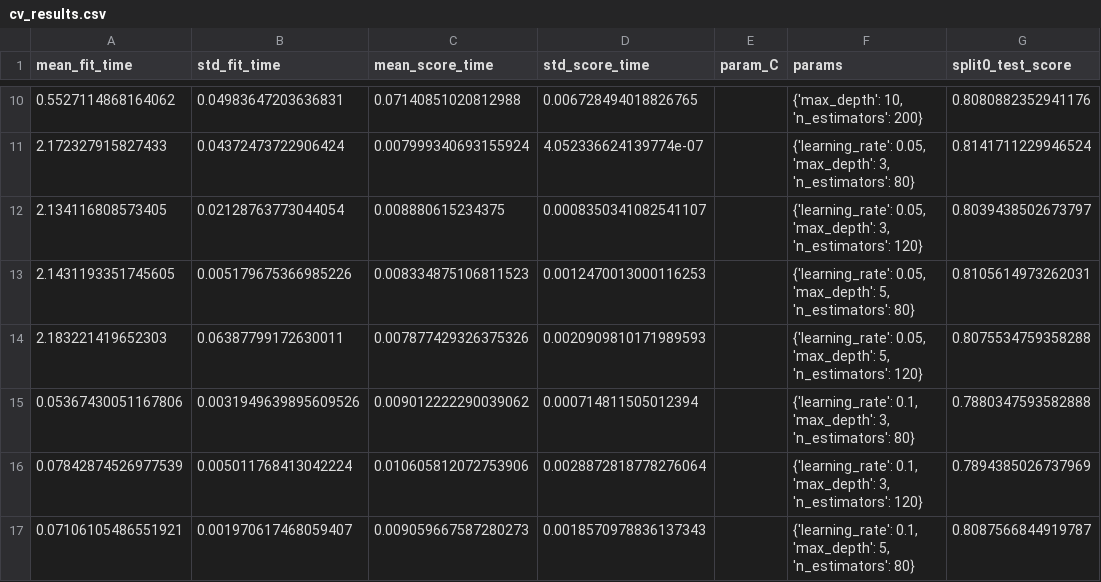
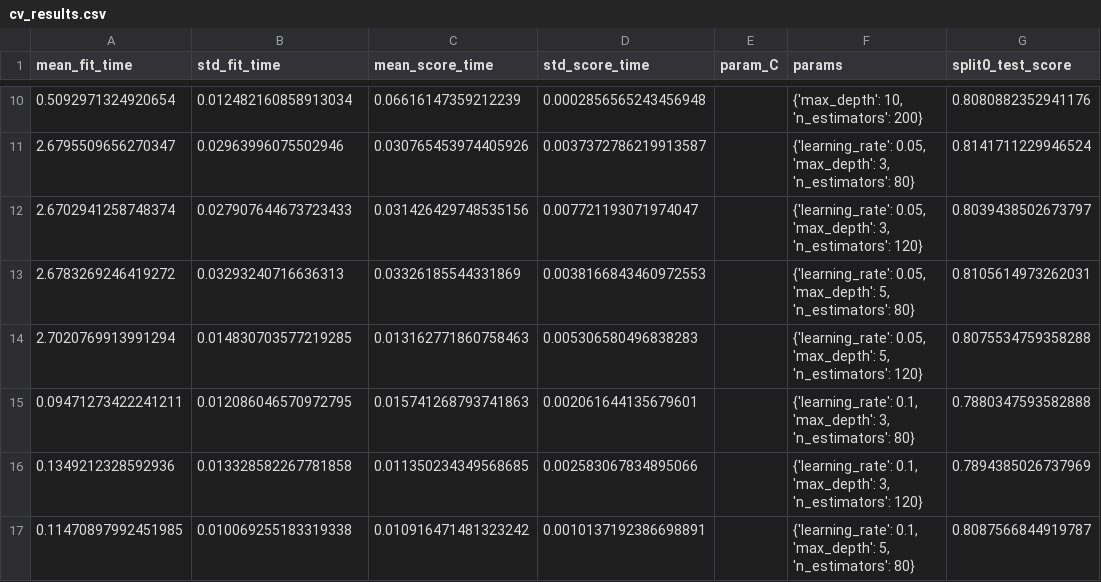
Before and after one commit to yasamin0/SAFE-Agentic-Credit-System, a CSV file: reports/cv_results.csv, drawn as a sheet; only a part is shown, gaps mark what is left out; the diff covers the shown part only; the diff names each change by its address in the sheet, - before the commit and + after, or states it on an @@ line.

```diff
--- a/reports/cv_results.csv
+++ b/reports/cv_results.csv
-A10 (mean_fit_time): 0.5527114868164062
+A10 (mean_fit_time): 0.5092971324920654
-B10 (std_fit_time): 0.04983647203636831
+B10 (std_fit_time): 0.012482160858913034
-C10 (mean_score_time): 0.07140851020812988
+C10 (mean_score_time): 0.06616147359212239
-D10 (std_score_time): 0.006728494018826765
+D10 (std_score_time): 0.0002856565243456948
-A11 (mean_fit_time): 2.172327915827433
+A11 (mean_fit_time): 2.6795509656270347
-B11 (std_fit_time): 0.04372473722906424
+B11 (std_fit_time): 0.02963996075502946
-C11 (mean_score_time): 0.007999340693155924
+C11 (mean_score_time): 0.030765453974405926
-D11 (std_score_time): 4.052336624139774e-07
+D11 (std_score_time): 0.0037372786219913587
-A12 (mean_fit_time): 2.134116808573405
+A12 (mean_fit_time): 2.6702941258748374
-B12 (std_fit_time): 0.02128763773044054
+B12 (std_fit_time): 0.027907644673723433
-C12 (mean_score_time): 0.008880615234375
+C12 (mean_score_time): 0.031426429748535156
-D12 (std_score_time): 0.0008350341082541107
+D12 (std_score_time): 0.007721193071974047
-A13 (mean_fit_time): 2.1431193351745605
+A13 (mean_fit_time): 2.6783269246419272
-B13 (std_fit_time): 0.005179675366985226
+B13 (std_fit_time): 0.03293240716636313
-C13 (mean_score_time): 0.008334875106811523
+C13 (mean_score_time): 0.03326185544331869
-D13 (std_score_time): 0.0012470013000116253
+D13 (std_score_time): 0.0038166843460972553
-A14 (mean_fit_time): 2.183221419652303
+A14 (mean_fit_time): 2.7020769913991294
-B14 (std_fit_time): 0.06387799172630011
+B14 (std_fit_time): 0.014830703577219285
-C14 (mean_score_time): 0.007877429326375326
+C14 (mean_score_time): 0.013162771860758463
-D14 (std_score_time): 0.0020909810171989593
+D14 (std_score_time): 0.005306580496838283
-A15 (mean_fit_time): 0.05367430051167806
+A15 (mean_fit_time): 0.09471273422241211
-B15 (std_fit_time): 0.0031949639895609526
+B15 (std_fit_time): 0.012086046570972795
-C15 (mean_score_time): 0.009012222290039062
+C15 (mean_score_time): 0.015741268793741863
-D15 (std_score_time): 0.000714811505012394
+D15 (std_score_time): 0.002061644135679601
-A16 (mean_fit_time): 0.07842874526977539
+A16 (mean_fit_time): 0.1349212328592936
-B16 (std_fit_time): 0.005011768413042224
+B16 (std_fit_time): 0.013328582267781858
-C16 (mean_score_time): 0.010605812072753906
+C16 (mean_score_time): 0.011350234349568685
-D16 (std_score_time): 0.0028872818778276064
+D16 (std_score_time): 0.002583067834895066
-A17 (mean_fit_time): 0.07106105486551921
+A17 (mean_fit_time): 0.11470897992451985
-B17 (std_fit_time): 0.001970617468059407
+B17 (std_fit_time): 0.010069255183319338
-C17 (mean_score_time): 0.009059667587280273
+C17 (mean_score_time): 0.010916471481323242
-D17 (std_score_time): 0.0018570978836137343
+D17 (std_score_time): 0.0010137192386698891
```
Also changed, not shown: 36 edited cells elsewhere in this file, reports/compliance_score_comparison.csv, reports/model_metrics_comparison.csv, 9 other files.
